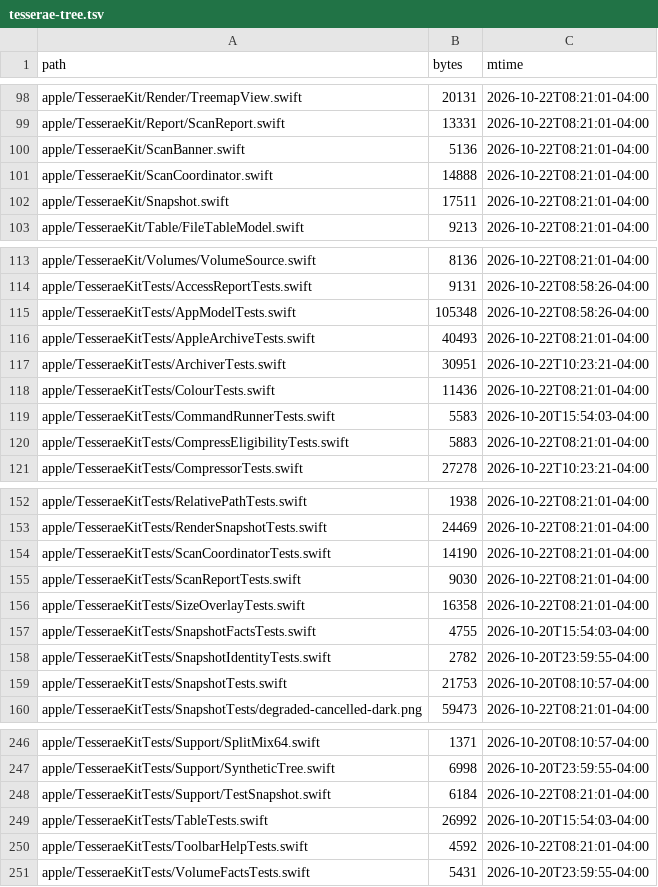
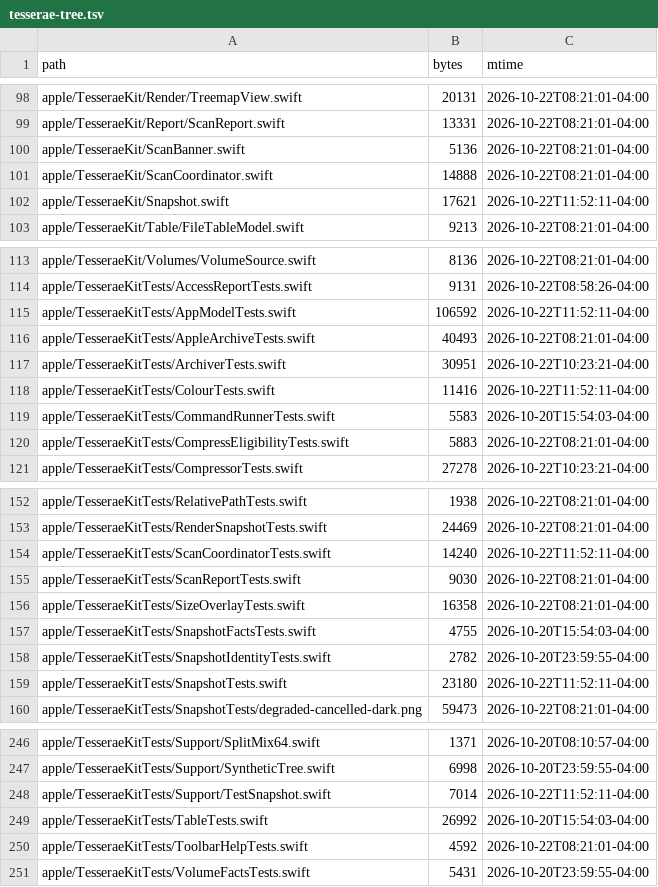
Before and after one commit to sdelavega/tesserae, a TSV file: scripts/demo/tesserae-tree.tsv, drawn as a sheet; only a part is shown, gaps mark what is left out.

```diff
--- a/scripts/demo/tesserae-tree.tsv
+++ b/scripts/demo/tesserae-tree.tsv
@@ -101,3 +101,3 @@ apple/TesseraeKit/ScanBanner.swift	5136	2026-10-22T08:21:01-04:00
 apple/TesseraeKit/ScanCoordinator.swift	14888	2026-10-22T08:21:01-04:00
-apple/TesseraeKit/Snapshot.swift	17511	2026-10-22T08:21:01-04:00
+apple/TesseraeKit/Snapshot.swift	17621	2026-10-22T11:52:11-04:00
 apple/TesseraeKit/Table/FileTableModel.swift	9213	2026-10-22T08:21:01-04:00
@@ -114,6 +114,6 @@ apple/TesseraeKit/Volumes/VolumeSource.swift	8136	2026-10-22T08:21:01-04:00
 apple/TesseraeKitTests/AccessReportTests.swift	9131	2026-10-22T08:58:26-04:00
-apple/TesseraeKitTests/AppModelTests.swift	105348	2026-10-22T08:58:26-04:00
+apple/TesseraeKitTests/AppModelTests.swift	106592	2026-10-22T11:52:11-04:00
 apple/TesseraeKitTests/AppleArchiveTests.swift	40493	2026-10-22T08:21:01-04:00
 apple/TesseraeKitTests/ArchiverTests.swift	30951	2026-10-22T10:23:21-04:00
-apple/TesseraeKitTests/ColourTests.swift	11436	2026-10-22T08:21:01-04:00
+apple/TesseraeKitTests/ColourTests.swift	11416	2026-10-22T11:52:11-04:00
 apple/TesseraeKitTests/CommandRunnerTests.swift	5583	2026-10-20T15:54:03-04:00
@@ -153,3 +153,3 @@ apple/TesseraeKitTests/RelativePathTests.swift	1938	2026-10-22T08:21:01-04:00
 apple/TesseraeKitTests/RenderSnapshotTests.swift	24469	2026-10-22T08:21:01-04:00
-apple/TesseraeKitTests/ScanCoordinatorTests.swift	14190	2026-10-22T08:21:01-04:00
+apple/TesseraeKitTests/ScanCoordinatorTests.swift	14240	2026-10-22T11:52:11-04:00
 apple/TesseraeKitTests/ScanReportTests.swift	9030	2026-10-22T08:21:01-04:00
@@ -158,3 +158,3 @@ apple/TesseraeKitTests/SnapshotFactsTests.swift	4755	2026-10-20T15:54:03-04:00
 apple/TesseraeKitTests/SnapshotIdentityTests.swift	2782	2026-10-20T23:59:55-04:00
-apple/TesseraeKitTests/SnapshotTests.swift	21753	2026-10-20T08:10:57-04:00
+apple/TesseraeKitTests/SnapshotTests.swift	23180	2026-10-22T11:52:11-04:00
 apple/TesseraeKitTests/SnapshotTests/degraded-cancelled-dark.png	59473	2026-10-22T08:21:01-04:00
@@ -247,3 +247,3 @@ apple/TesseraeKitTests/Support/SplitMix64.swift	1371	2026-10-20T08:10:57-04:00
 apple/TesseraeKitTests/Support/SyntheticTree.swift	6998	2026-10-20T23:59:55-04:00
-apple/TesseraeKitTests/Support/TestSnapshot.swift	6184	2026-10-22T08:21:01-04:00
+apple/TesseraeKitTests/Support/TestSnapshot.swift	7014	2026-10-22T11:52:11-04:00
 apple/TesseraeKitTests/TableTests.swift	26992	2026-10-20T15:54:03-04:00
```
